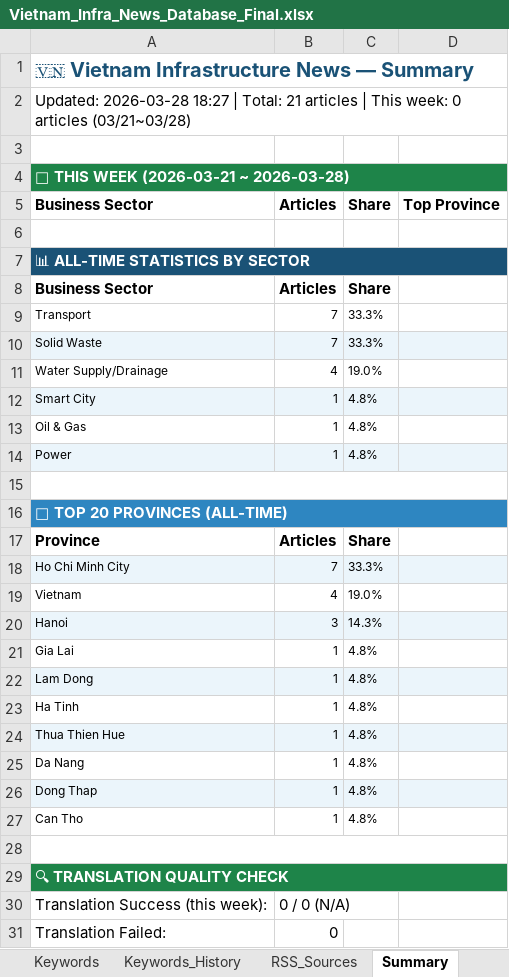
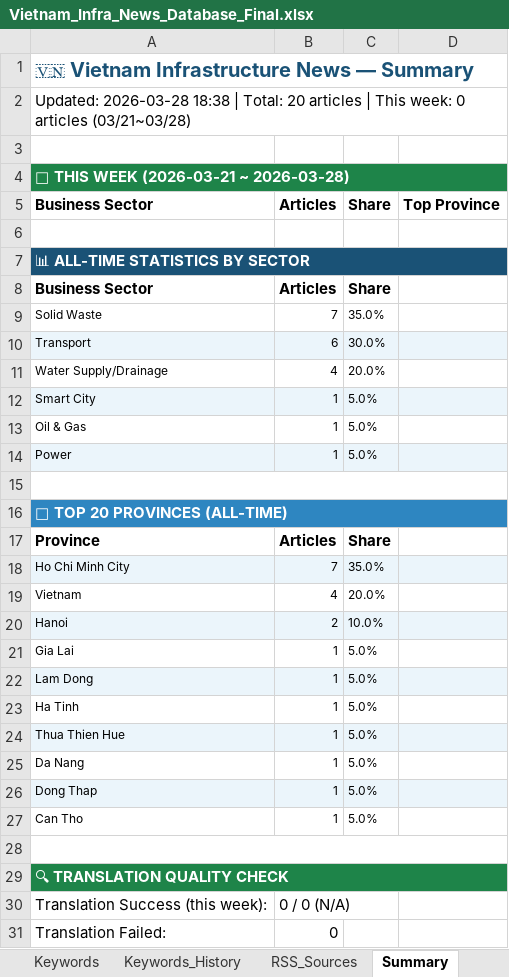
Before and after one commit to hms4792/vietnam-infra-news, an Excel workbook: data/database/Vietnam_Infra_News_Database_Final.xlsx, sheet Summary, drawn as a sheet; only a part is shown; values as stored, in another font and other column widths than the file's, no borders; removed rows and columns are numbered as before the commit, all else as after; the diff names each change by its address in the sheet, - before the commit and + after, or states it on an @@ line.

```diff
--- a/data/database/Vietnam_Infra_News_Database_Final.xlsx (sheet Summary)
+++ b/data/database/Vietnam_Infra_News_Database_Final.xlsx (sheet Summary)
-A2 (Business Sector): Updated: 2026-03-28 18:27 | Total: 21 articles |…
+A2 (Business Sector): Updated: 2026-03-28 18:38 | Total: 20 articles |…
-row 9: Transport | 7 | 33.3%
-A9:D9 fill: #EBF5FB
+A9:D9 fill: none
-C9 (Share): 33.3%
+C9 (Share): 35.0%
+row 10: Transport | 6 | 30.0%
-C11 (Share): 19.0%
+C11 (Share): 20.0%
-C12:C14 (Share): 4.8%
+C12:C14 (Share): 5.0%
-C18 (Share): 33.3%
+C18 (Share): 35.0%
-C19 (Share): 19.0%
+C19 (Share): 20.0%
-B20 (Articles): 3
+B20 (Articles): 2
-C20 (Share): 14.3%
+C20 (Share): 10.0%
-C21:C27 (Share): 4.8%
+C21:C27 (Share): 5.0%
```
Also changed, not shown: sheet Keywords History, sheet Collection_Log, sheet Keyword History.
